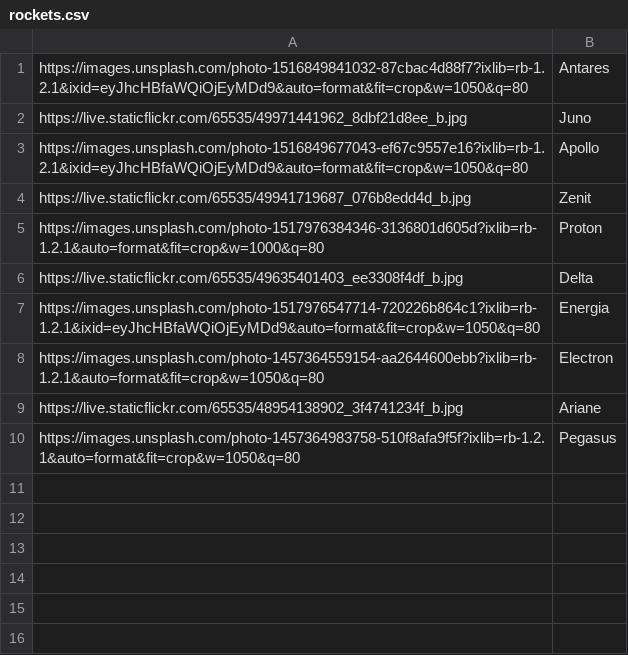
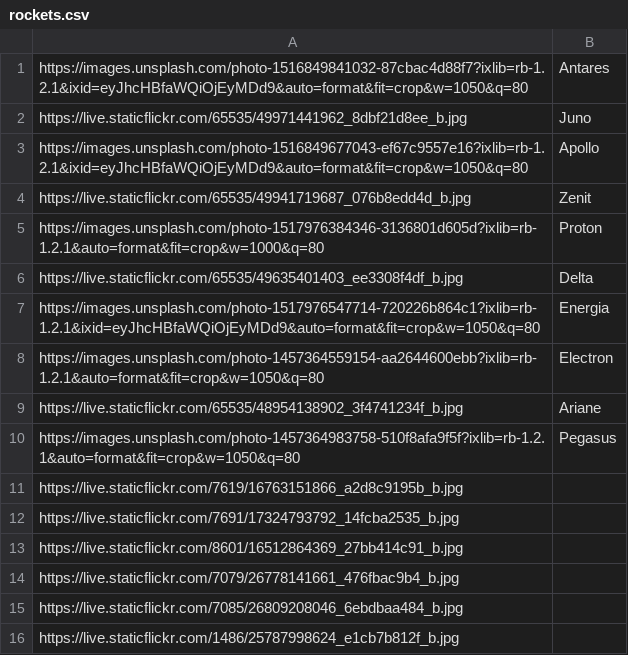
Before and after one commit to remymenard/rocketman, a CSV file: lib/rockets.csv, drawn as a sheet; the diff names each change by its address in the sheet, - before the commit and + after, or states it on an @@ line.

Commit message:
photo pour les seeds
Signed-off-by: maelie poussier <maelie.poussier@icloud.com>

```diff
--- a/lib/rockets.csv
+++ b/lib/rockets.csv
+row 11: https://live.staticflickr.com/7619/16763151866_a2d8c9195b_b.jpg
+row 12: https://live.staticflickr.com/7691/17324793792_14fcba2535_b.jpg
+row 13: https://live.staticflickr.com/8601/16512864369_27bb414c91_b.jpg
+row 14: https://live.staticflickr.com/7079/26778141661_476fbac9b4_b.jpg
+row 15: https://live.staticflickr.com/7085/26809208046_6ebdbaa484_b.jpg
+row 16: https://live.staticflickr.com/1486/25787998624_e1cb7b812f_b.jpg
```
